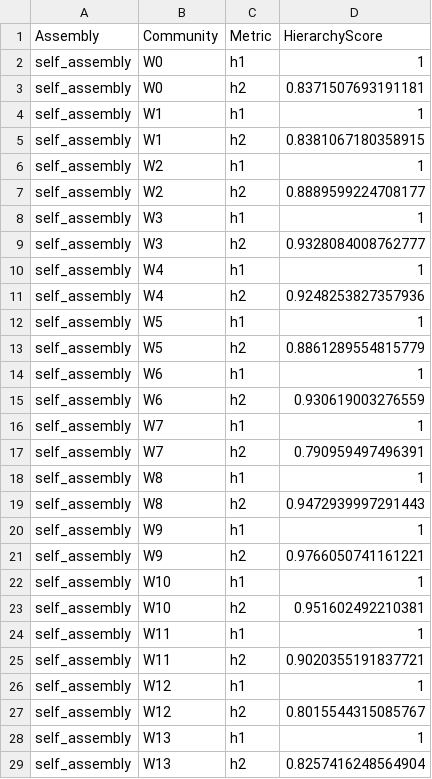
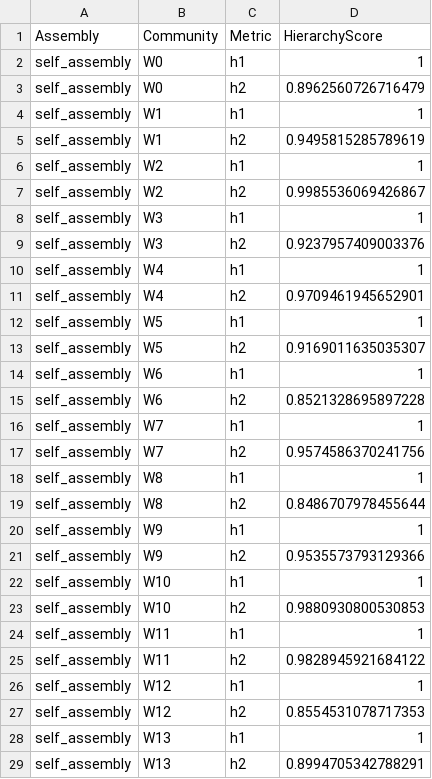
Before and after one commit to Chang-Yu-Chang/emergent-coexistence, a CSV file: data/output/df_communities_hierarchy.csv, drawn as a sheet; only a part is shown; the diff covers the shown part only.

```diff
--- a/data/output/df_communities_hierarchy.csv
+++ b/data/output/df_communities_hierarchy.csv
@@ -2,28 +2,28 @@ Assembly,Community,Metric,HierarchyScore
 self_assembly,W0,h1,1
-self_assembly,W0,h2,0.8371507693191181
+self_assembly,W0,h2,0.8962560726716479
 self_assembly,W1,h1,1
-self_assembly,W1,h2,0.8381067180358915
+self_assembly,W1,h2,0.9495815285789619
 self_assembly,W2,h1,1
-self_assembly,W2,h2,0.8889599224708177
+self_assembly,W2,h2,0.9985536069426867
 self_assembly,W3,h1,1
-self_assembly,W3,h2,0.9328084008762777
+self_assembly,W3,h2,0.9237957409003376
 self_assembly,W4,h1,1
-self_assembly,W4,h2,0.9248253827357936
+self_assembly,W4,h2,0.9709461945652901
 self_assembly,W5,h1,1
-self_assembly,W5,h2,0.8861289554815779
+self_assembly,W5,h2,0.9169011635035307
 self_assembly,W6,h1,1
-self_assembly,W6,h2,0.930619003276559
+self_assembly,W6,h2,0.8521328695897228
 self_assembly,W7,h1,1
-self_assembly,W7,h2,0.790959497496391
+self_assembly,W7,h2,0.9574586370241756
 self_assembly,W8,h1,1
-self_assembly,W8,h2,0.9472939997291443
+self_assembly,W8,h2,0.8486707978455644
 self_assembly,W9,h1,1
-self_assembly,W9,h2,0.9766050741161221
+self_assembly,W9,h2,0.9535573793129366
 self_assembly,W10,h1,1
-self_assembly,W10,h2,0.951602492210381
+self_assembly,W10,h2,0.9880930800530853
 self_assembly,W11,h1,1
-self_assembly,W11,h2,0.9020355191837721
+self_assembly,W11,h2,0.9828945921684122
 self_assembly,W12,h1,1
-self_assembly,W12,h2,0.8015544315085767
+self_assembly,W12,h2,0.8554531078717353
 self_assembly,W13,h1,1
-self_assembly,W13,h2,0.8257416248564904
+self_assembly,W13,h2,0.8994705342788291
```
Also changed, not shown: 40 removed rows and 7 edited cells elsewhere in this file, data/output/df_isolates.csv, simulation/input_independent.csv, 23 other files.
